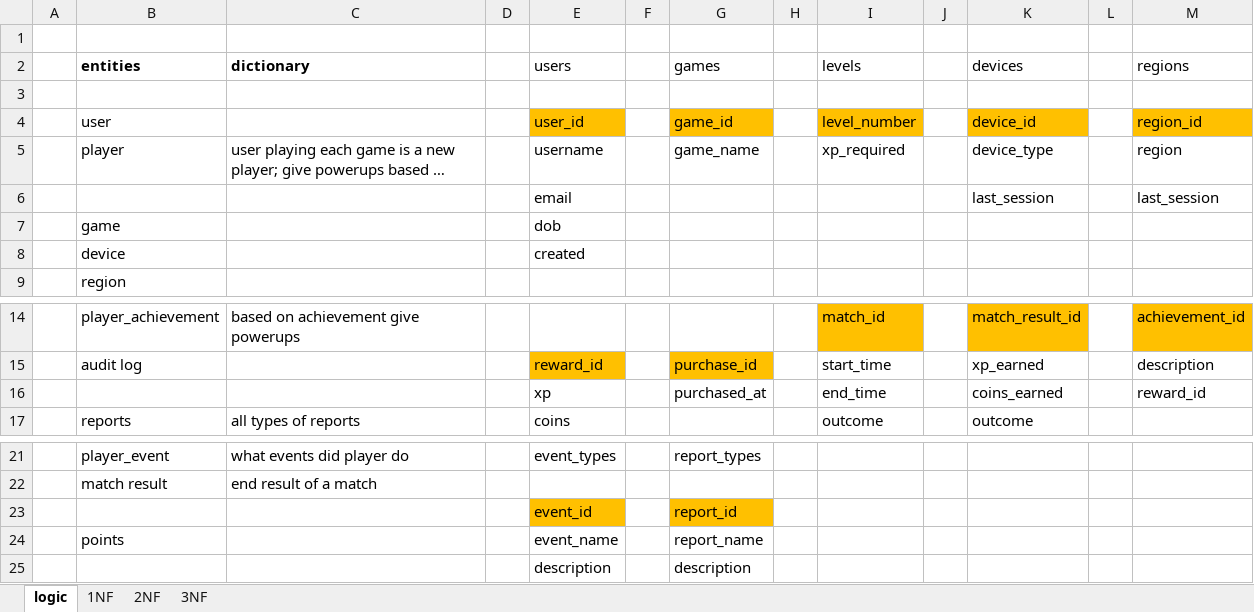
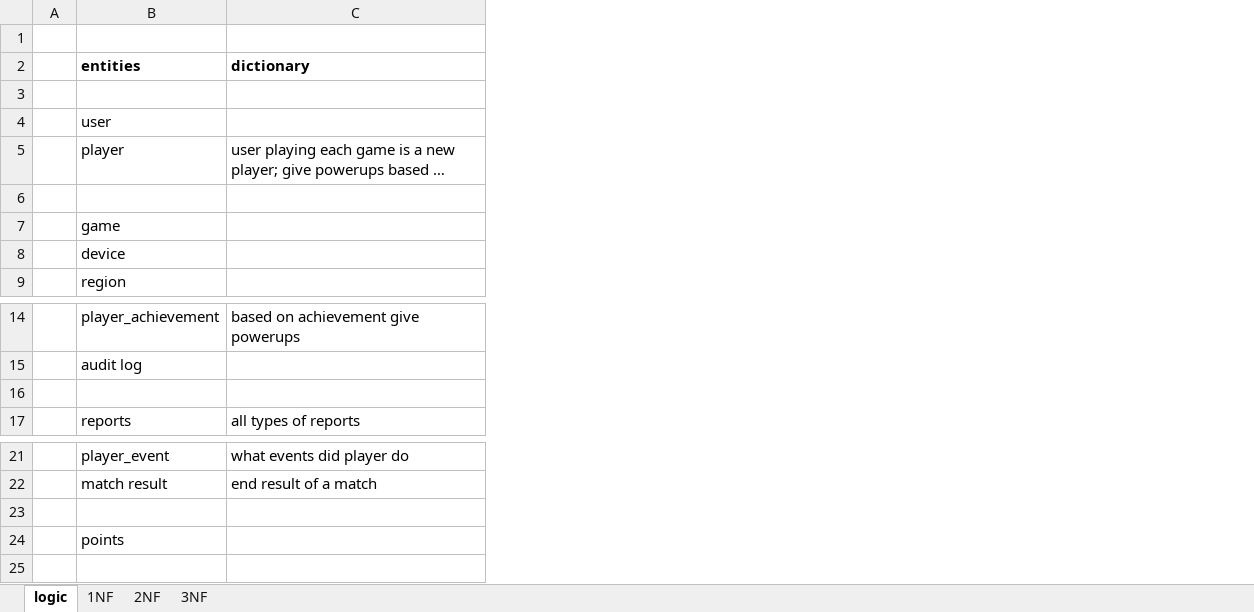
Before and after one commit to curry-dev/gaming-telemetry, an Excel workbook: docs/concept.xlsx, sheet logic, drawn as a sheet; only a part is shown, gaps mark what is left out; long unchanged cells end in …; values as stored, in another font and other column widths than the file's, no borders; the diff names each change by its address in the sheet, - before the commit and + after, or states it on an @@ line.

Commit message:
created chen's erd and updated concept

```diff
--- a/docs/concept.xlsx (sheet logic)
+++ b/docs/concept.xlsx (sheet logic)
-column D, empty
-column E (users), rows 4-8: user_id | username | email | dob | created; rows 15-17: reward_id | xp | coins; rows 21-24: event_types |  | event_id | event_name
-column F, empty
-column G (games), rows 4-5: game_id | game_name; rows 15-16: purchase_id | purchased_at; rows 21-24: report_types |  | report_id | report_name
-column H, empty
-column I (levels), rows 4-5: level_number | xp_required; rows 14-17: match_id | start_time | end_time | outcome
-column J, empty
-column K (devices), rows 4-6: device_id | device_type | last_session; rows 14-17: match_result_id | xp_earned | coins_earned | outcome
-column L, empty
-column M (regions), rows 4-6: region_id | region | last_session; rows 14-16: achievement_id | description | reward_id
-row 6:  |  |  |  | email |  |  |  |  |  | last_session |  | last_session
+row 6: (empty)
-row 16:  |  |  |  | xp |  | purchased_at |  | end_time |  | coins_earned |  | reward_id
+row 16: (empty)
-row 23:  |  |  |  | event_id |  | report_id
+row 23: (empty)
-row 25:  |  |  |  | description |  | description
```
Also changed, not shown: 1 other file.
